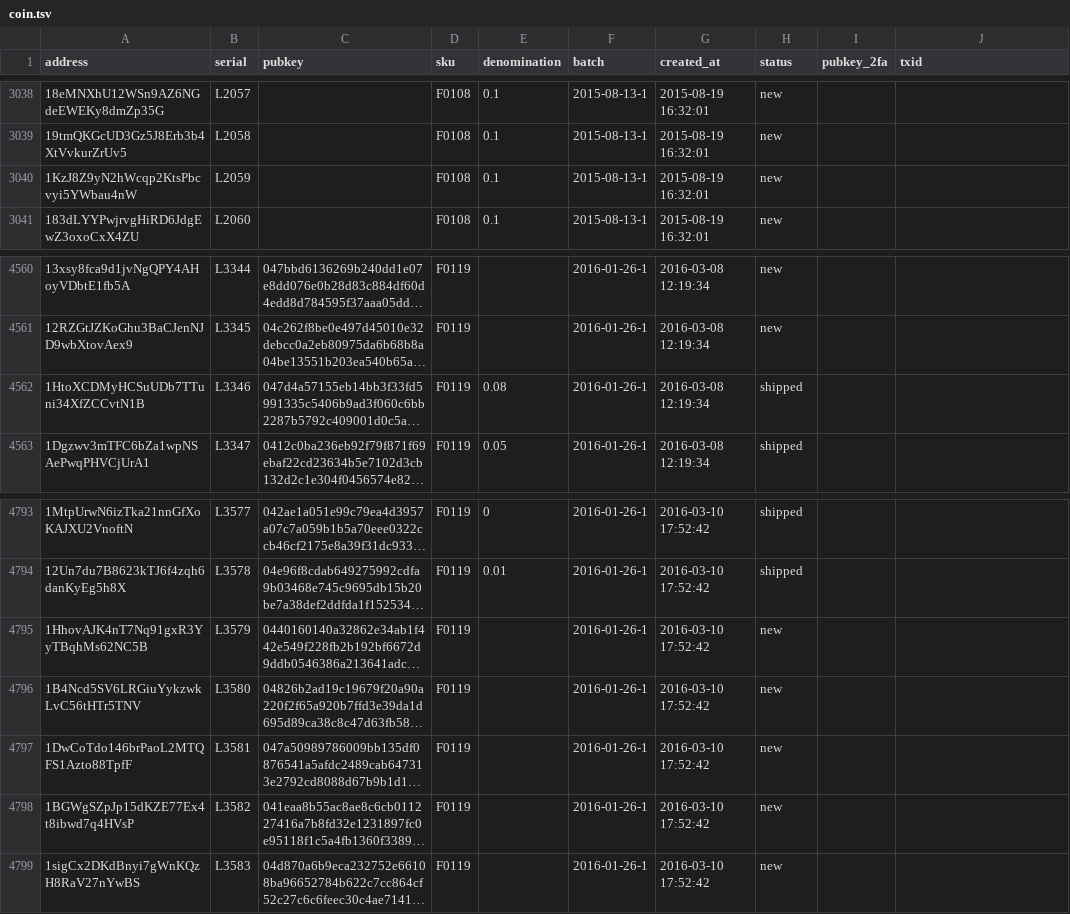
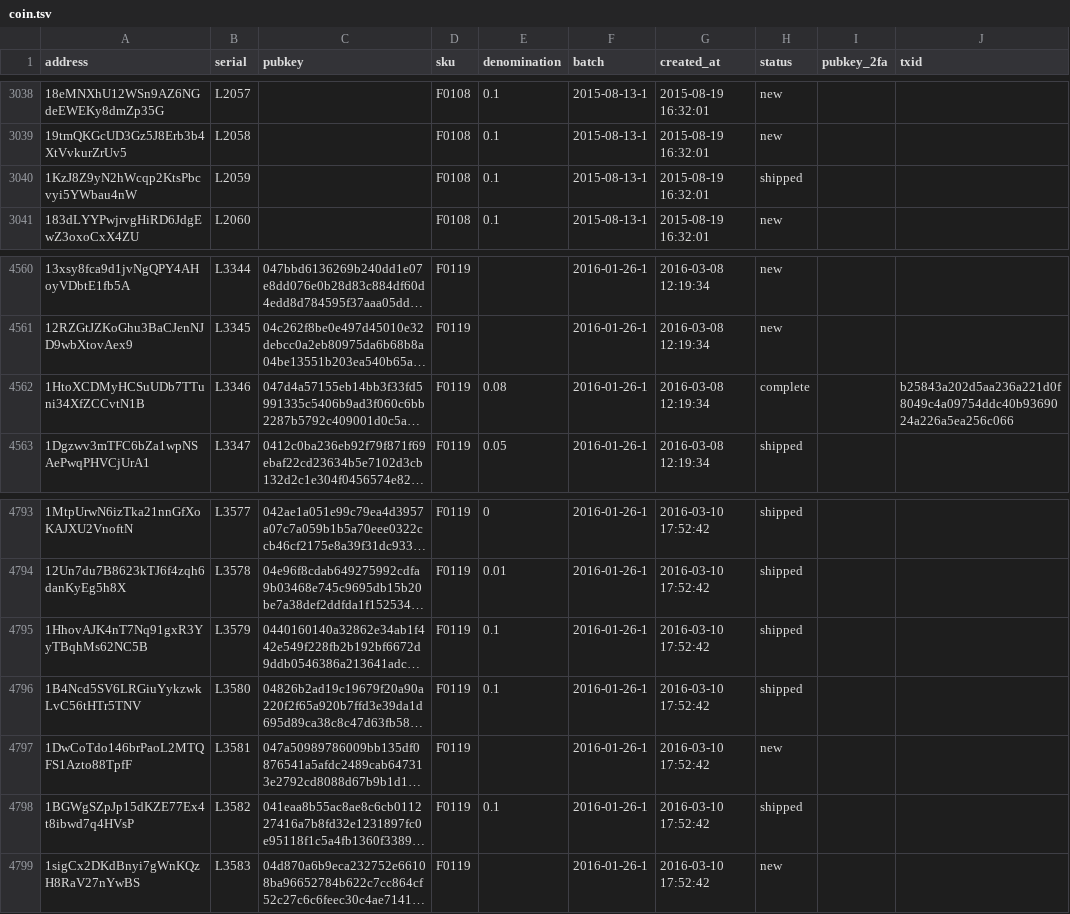
Before and after one commit to prasos/denarium-database, a TSV file: coin.tsv, drawn as a sheet; only a part is shown, gaps mark what is left out; long unchanged cells end in …; the diff names each change by its address in the sheet, - before the commit and + after, or states it on an @@ line.

Commit message:
Daily coin status update

```diff
--- a/coin.tsv
+++ b/coin.tsv
-H3040 (status): new
+H3040 (status): shipped
-H4562 (status): shipped
+H4562 (status): complete
-J4562 (txid): (empty)
+J4562 (txid): b25843a202d5aa236a221d0f8049c4a09754ddc40b9369024a226a5ea256c066
-E4795:E4796 (denomination): (empty)
+E4795:E4796 (denomination): 0.1
-H4795:H4796 (status): new
+H4795:H4796 (status): shipped
-E4798 (denomination): (empty)
+E4798 (denomination): 0.1
-H4798 (status): new
+H4798 (status): shipped
```
Also changed, not shown: 1 other file.
